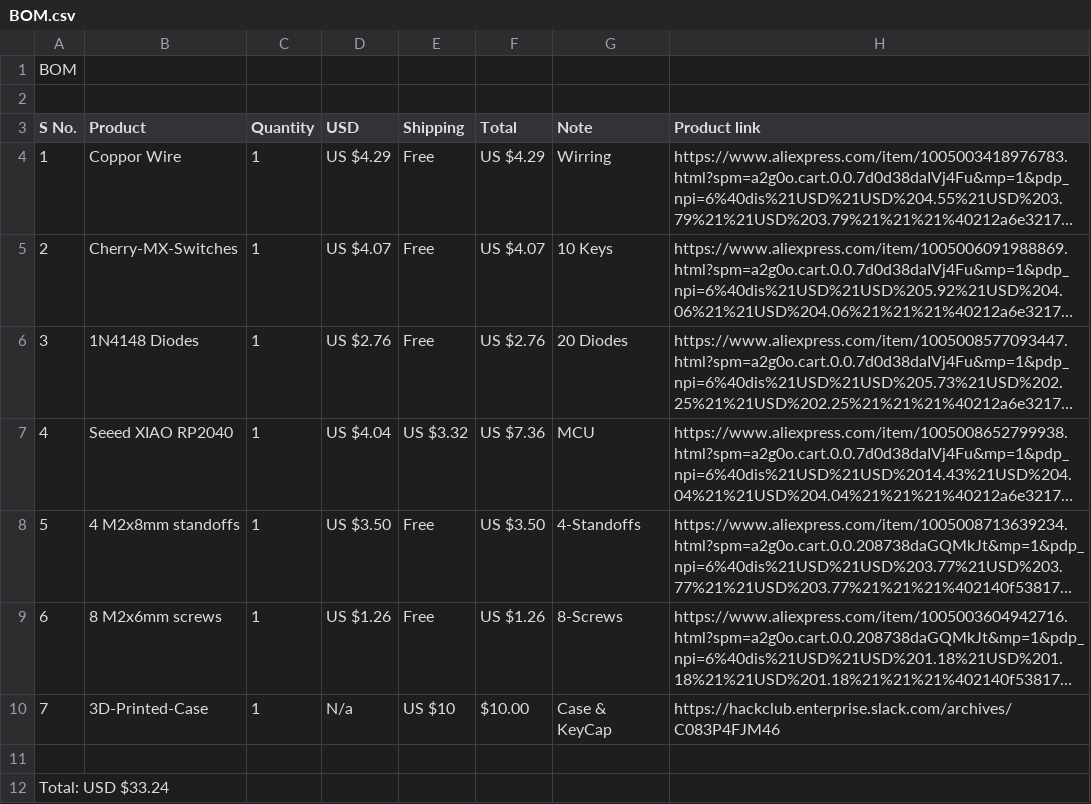
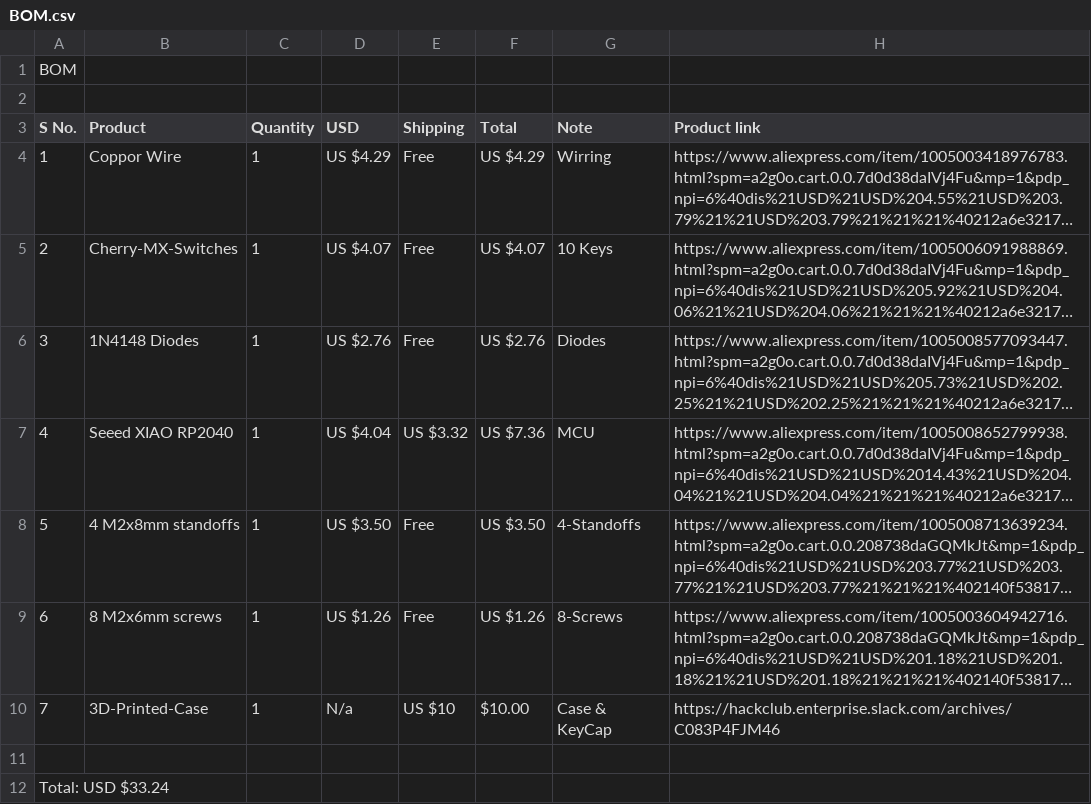
Before and after one commit to lassiipk/EntPad, a CSV file: BOM.csv, drawn as a sheet; long unchanged cells end in …; the diff names each change by its address in the sheet, - before the commit and + after, or states it on an @@ line.

```diff
--- a/BOM.csv
+++ b/BOM.csv
-G6 (Note): 20 Diodes
+G6 (Note): Diodes
```
Also changed, not shown: BOM/BOM.csv, 2 other files.
